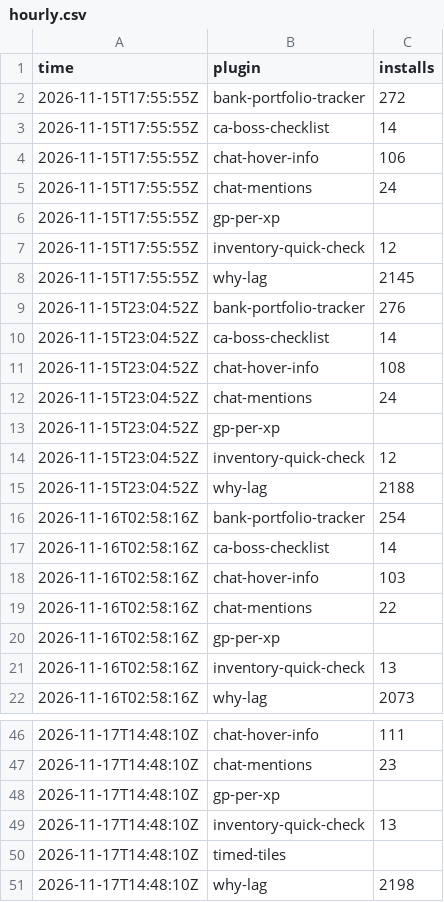
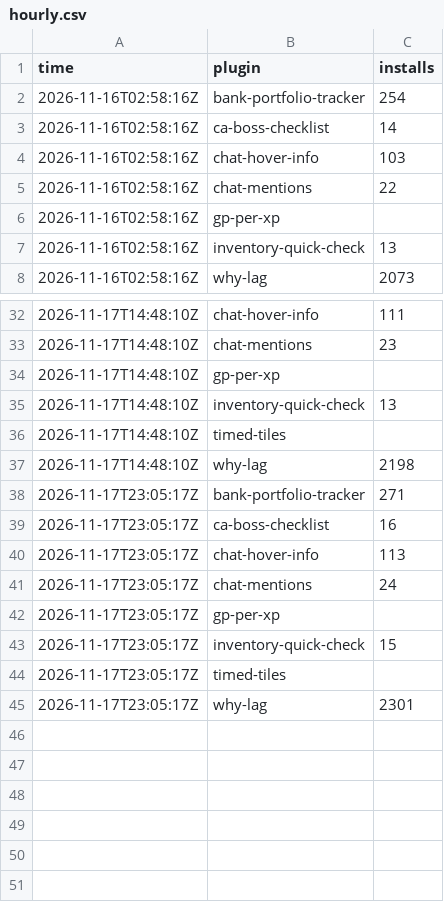
Before and after one commit to 2hBuilds/hub-installs, a CSV file: data/hourly.csv, drawn as a sheet; only a part is shown, gaps mark what is left out.

```diff
--- a/data/hourly.csv
+++ b/data/hourly.csv
@@ -1,16 +1,2 @@
 time,plugin,installs
-2026-11-15T17:55:55Z,bank-portfolio-tracker,272
-2026-11-15T17:55:55Z,ca-boss-checklist,14
-2026-11-15T17:55:55Z,chat-hover-info,106
-2026-11-15T17:55:55Z,chat-mentions,24
-2026-11-15T17:55:55Z,gp-per-xp,
-2026-11-15T17:55:55Z,inventory-quick-check,12
-2026-11-15T17:55:55Z,why-lag,2145
-2026-11-15T23:04:52Z,bank-portfolio-tracker,276
-2026-11-15T23:04:52Z,ca-boss-checklist,14
-2026-11-15T23:04:52Z,chat-hover-info,108
-2026-11-15T23:04:52Z,chat-mentions,24
-2026-11-15T23:04:52Z,gp-per-xp,
-2026-11-15T23:04:52Z,inventory-quick-check,12
-2026-11-15T23:04:52Z,why-lag,2188
 2026-11-16T02:58:16Z,bank-portfolio-tracker,254
@@ -51 +37,9 @@ time,plugin,installs
 2026-11-17T14:48:10Z,why-lag,2198
+2026-11-17T23:05:17Z,bank-portfolio-tracker,271
+2026-11-17T23:05:17Z,ca-boss-checklist,16
+2026-11-17T23:05:17Z,chat-hover-info,113
+2026-11-17T23:05:17Z,chat-mentions,24
+2026-11-17T23:05:17Z,gp-per-xp,
+2026-11-17T23:05:17Z,inventory-quick-check,15
+2026-11-17T23:05:17Z,timed-tiles,
+2026-11-17T23:05:17Z,why-lag,2301
```
